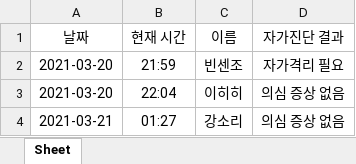
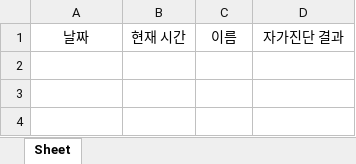
Before and after one commit to Kaaaaaaaaaang/Today-CV, an Excel workbook: Today-CV/코로나 현황.xlsx, sheet Sheet, drawn as a sheet; values as stored, in another font and other column widths than the file's, no borders; the diff names each change by its address in the sheet, - before the commit and + after, or states it on an @@ line.

```diff
--- a/Today-CV/코로나 현황.xlsx (sheet Sheet)
+++ b/Today-CV/코로나 현황.xlsx (sheet Sheet)
-row 2: 2021-03-20 | 21:59 | 빈센조 | 자가격리 필요
-row 3: 2021-03-20 | 22:04 | 이히히 | 의심 증상 없음
-row 4: 2021-03-21 | 01:27 | 강소리 | 의심 증상 없음
```
Also changed, not shown: 1 other file.
